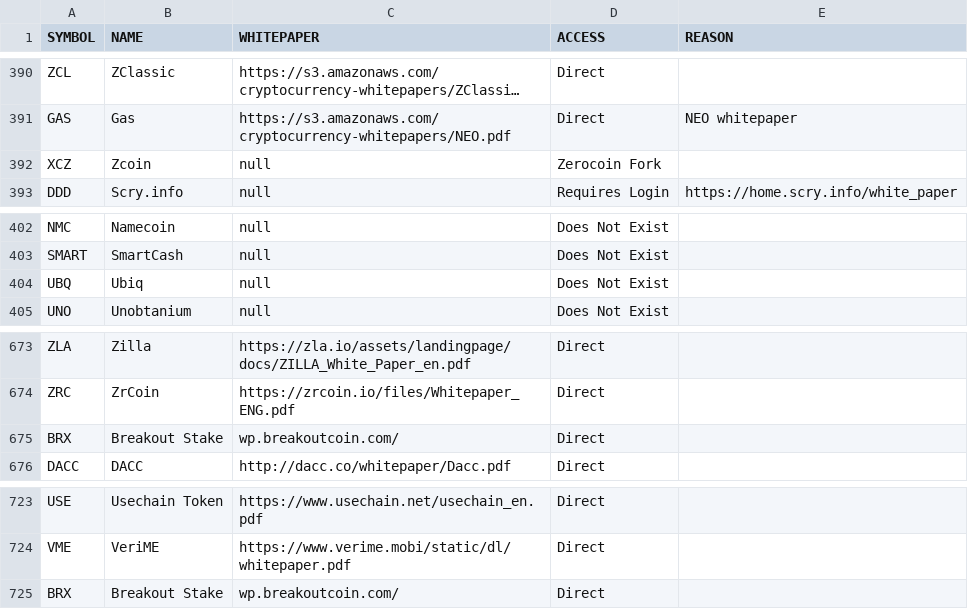
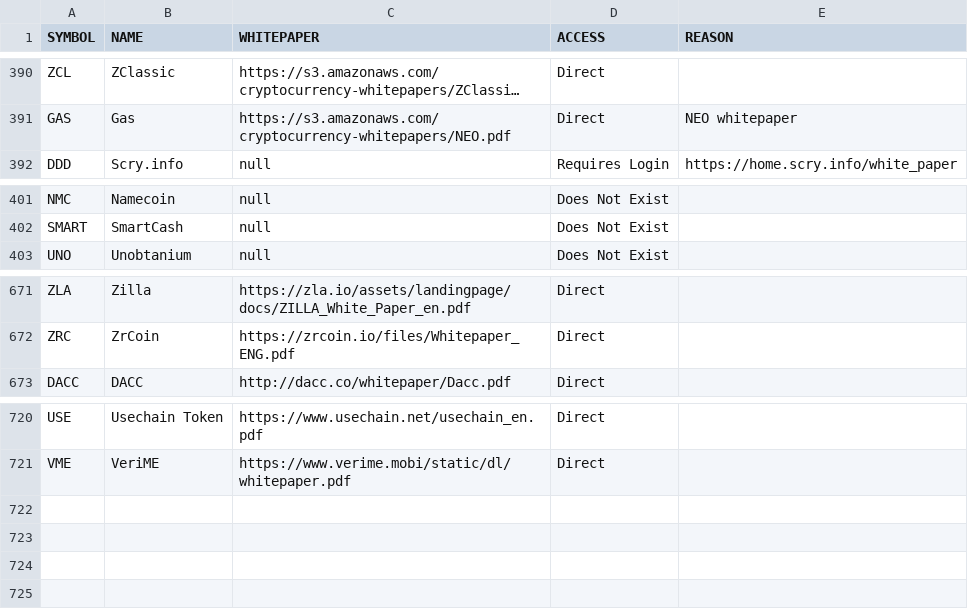
Before and after one commit to PublicDatasets/token-whitepapers, a CSV file: whitepapers.csv, drawn as a sheet; only a part is shown, gaps mark what is left out; long unchanged cells end in …; the diff names each change by its address in the sheet, - before the commit and + after, or states it on an @@ line.

Commit message:
Update whitepapers.csv

```diff
--- a/whitepapers.csv
+++ b/whitepapers.csv
-row 392: XCZ | Zcoin | null | Zerocoin Fork
-row 404: UBQ | Ubiq | null | Does Not Exist
-row 675: BRX | Breakout Stake | wp.breakoutcoin.com/ | Direct
-row 725: BRX | Breakout Stake | wp.breakoutcoin.com/ | Direct
```
